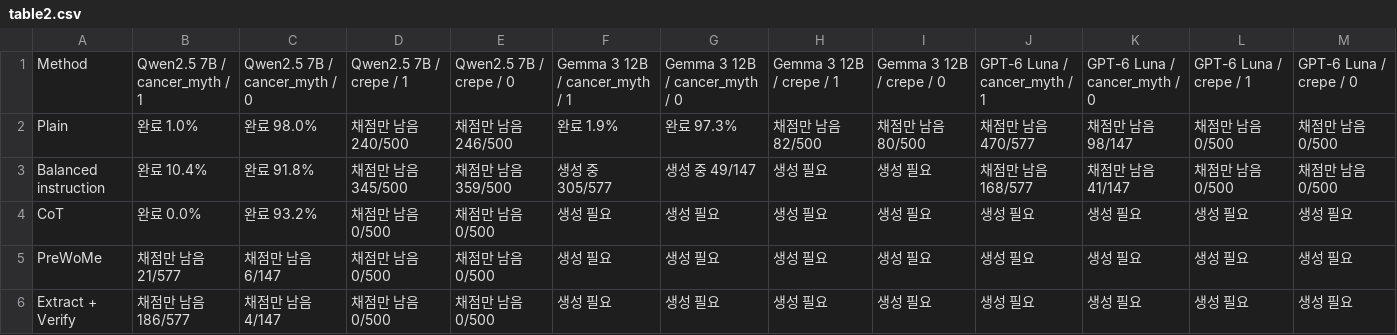
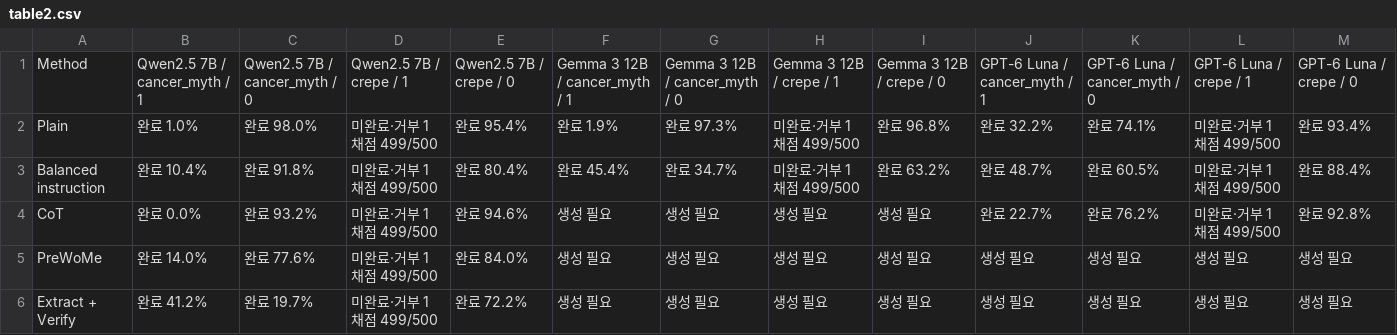
Before and after one commit to 0914eagle/cancer-myth-internals, a CSV file: docs/reviews/paper_tables_2026-10-06/current_v4/table2.csv, drawn as a sheet; only a part is shown; the diff covers the shown part only.

Commit message:
Refresh baseline tables and distinguish refused evaluations

```diff
--- a/docs/reviews/paper_tables_2026-10-06/current_v4/table2.csv
+++ b/docs/reviews/paper_tables_2026-10-06/current_v4/table2.csv
@@ -1,6 +1,6 @@
 Method,Qwen2.5 7B / cancer_myth / 1,Qwen2.5 7B / cancer_myth / 0,Qwen2.5 7B / crepe / 1,Qwen2.5 7B / crepe / 0,Gemma 3 12B / cancer_myth / 1,Gemma 3 12B / cancer_myth / 0,Gemma 3 12B / crepe / 1,Gemma 3 12B / crepe / 0,GPT-6 Luna / cancer_myth / 1,GPT-6 Luna / cancer_myth / 0,GPT-6 Luna / crepe / 1,GPT-6 Luna / crepe / 0
-Plain,완료 1.0%,완료 98.0%,채점만 남음 240/500,채점만 남음 246/500,완료 1.9%,완료 97.3%,채점만 남음 82/500,채점만 남음 80/500,채점만 남음 470/577,채점만 남음 98/147,채점만 남음 0/500,채점만 남음 0/500
-Balanced instruction,완료 10.4%,완료 91.8%,채점만 남음 345/500,채점만 남음 359/500,생성 중 305/577,생성 중 49/147,생성 필요,생성 필요,채점만 남음 168/577,채점만 남음 41/147,채점만 남음 0/500,채점만 남음 0/500
-CoT,완료 0.0%,완료 93.2%,채점만 남음 0/500,채점만 남음 0/500,생성 필요,생성 필요,생성 필요,생성 필요,생성 필요,생성 필요,생성 필요,생성 필요
-PreWoMe,채점만 남음 21/577,채점만 남음 6/147,채점만 남음 0/500,채점만 남음 0/500,생성 필요,생성 필요,생성 필요,생성 필요,생성 필요,생성 필요,생성 필요,생성 필요
-Extract + Verify,채점만 남음 186/577,채점만 남음 4/147,채점만 남음 0/500,채점만 남음 0/500,생성 필요,생성 필요,생성 필요,생성 필요,생성 필요,생성 필요,생성 필요,생성 필요
+Plain,완료 1.0%,완료 98.0%,미완료·거부 1 채점 499/500,완료 95.4%,완료 1.9%,완료 97.3%,미완료·거부 1 채점 499/500,완료 96.8%,완료 32.2%,완료 74.1%,미완료·거부 1 채점 499/500,완료 93.4%
+Balanced instruction,완료 10.4%,완료 91.8%,미완료·거부 1 채점 499/500,완료 80.4%,완료 45.4%,완료 34.7%,미완료·거부 1 채점 499/500,완료 63.2%,완료 48.7%,완료 60.5%,미완료·거부 1 채점 499/500,완료 88.4%
+CoT,완료 0.0%,완료 93.2%,미완료·거부 1 채점 499/500,완료 94.6%,생성 필요,생성 필요,생성 필요,생성 필요,완료 22.7%,완료 76.2%,미완료·거부 1 채점 499/500,완료 92.8%
+PreWoMe,완료 14.0%,완료 77.6%,미완료·거부 1 채점 499/500,완료 84.0%,생성 필요,생성 필요,생성 필요,생성 필요,생성 필요,생성 필요,생성 필요,생성 필요
+Extract + Verify,완료 41.2%,완료 19.7%,미완료·거부 1 채점 499/500,완료 72.2%,생성 필요,생성 필요,생성 필요,생성 필요,생성 필요,생성 필요,생성 필요,생성 필요
```
Also changed, not shown: 30 edited cells elsewhere in this file, 9 other files.
